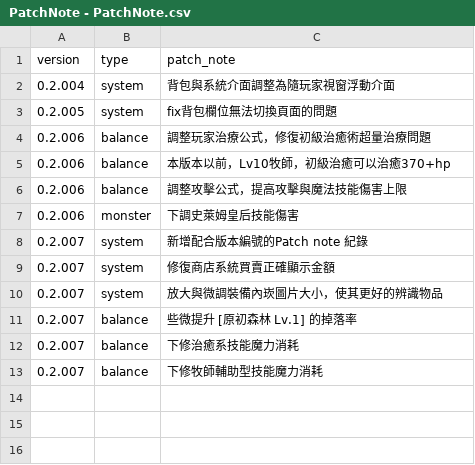
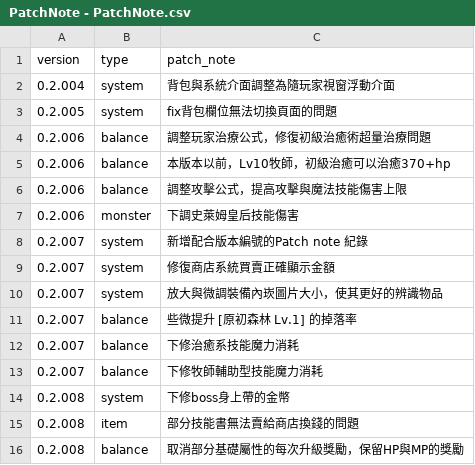
Before and after one commit to longagoseason/Dream-Crafter, a CSV file: source/PatchNote - PatchNote.csv, drawn as a sheet; the diff names each change by its address in the sheet, - before the commit and + after, or states it on an @@ line.

```diff
--- a/source/PatchNote - PatchNote.csv
+++ b/source/PatchNote - PatchNote.csv
+row 14: 0.2.008 | system | 下修boss身上帶的金幣
+row 15: 0.2.008 | item | 部分技能書無法賣給商店換錢的問題
+row 16: 0.2.008 | balance | 取消部分基礎屬性的每次升級獎勵，保留HP與MP的獎勵
```
Also changed, not shown: source/character_Attribute - character_Attribute.csv, source/item - item.csv, 3 other files.
